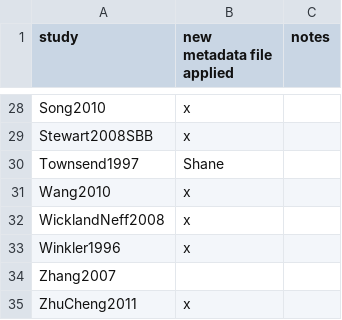
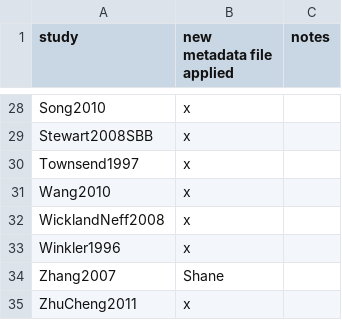
Before and after one commit to SoilBGC-Datashare/sidb, a CSV file: data/studies_list.csv, drawn as a sheet; only a part is shown, gaps mark what is left out.

Commit message:
Finished Townsend 1997, claimed Zhang
Updated to March 6 template. Updated studies list. Copied Townsend1997 data into both data and clean folders.

```diff
--- a/data/studies_list.csv
+++ b/data/studies_list.csv
@@ -29,3 +29,3 @@ Song2010,x,
 Stewart2008SBB,x,
-Townsend1997,Shane,
+Townsend1997,x,
 Wang2010,x,
@@ -33,3 +33,3 @@ WicklandNeff2008,x,
 Winkler1996,x,
-Zhang2007,,
+Zhang2007,Shane,
 ZhuCheng2011,x,
```
Also changed, not shown: 8 other files.
